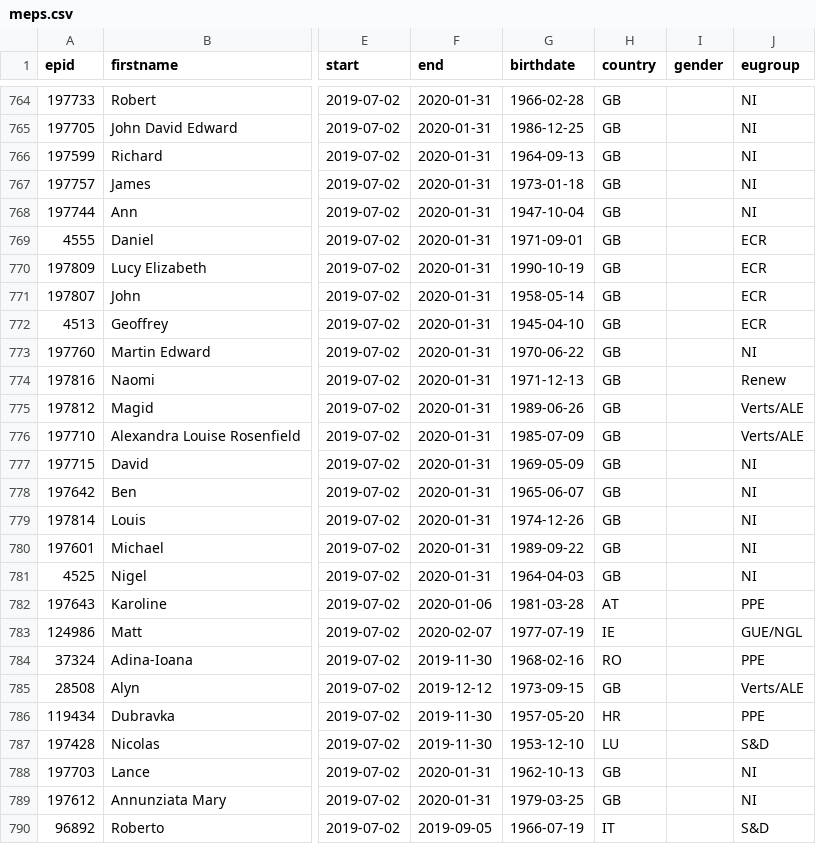
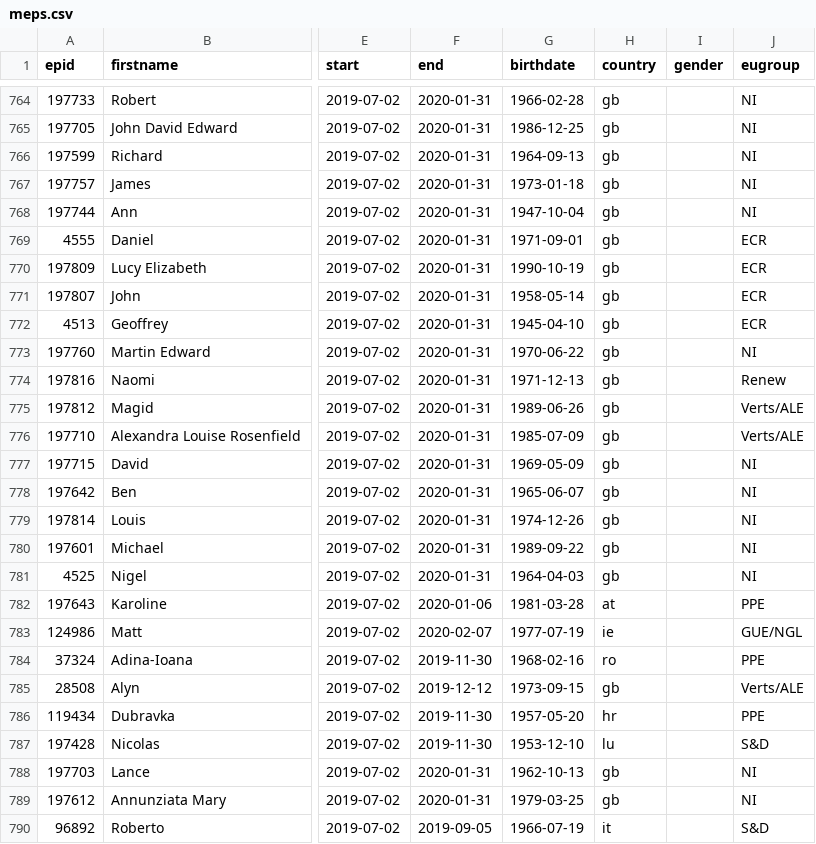
Before and after one commit to TechToThePeople/parlparse, a CSV file: data/meps.csv, drawn as a sheet; only a part is shown, gaps mark what is left out; the diff covers the shown part only; the diff names each change by its address in the sheet, - before the commit and + after, or states it on an @@ line.

```diff
--- a/data/meps.csv
+++ b/data/meps.csv
-H764:H781 (country): GB
+H764:H781 (country): gb
-H782 (country): AT
+H782 (country): at
-H783 (country): IE
+H783 (country): ie
-H784 (country): RO
+H784 (country): ro
-H785 (country): GB
+H785 (country): gb
-H786 (country): HR
+H786 (country): hr
-H787 (country): LU
+H787 (country): lu
-H788:H789 (country): GB
+H788:H789 (country): gb
-H790 (country): IT
+H790 (country): it
```
Also changed, not shown: 2 added rows and 63 edited cells elsewhere in this file, 2 other files.
